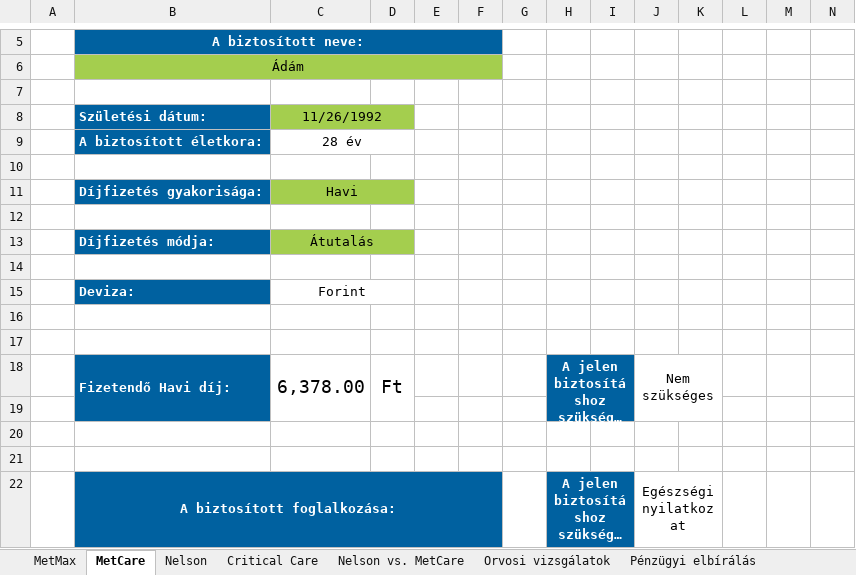
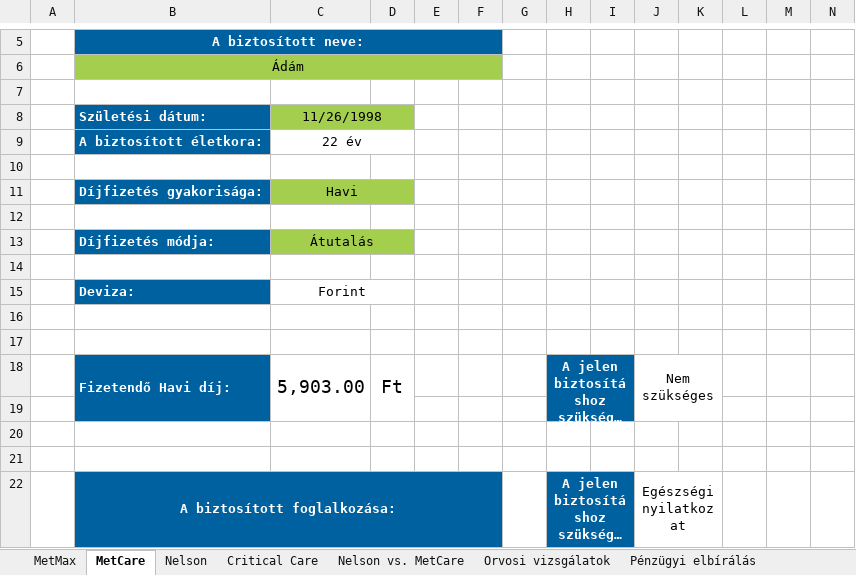
Before and after one commit to fecoooo/sales-shit, an Excel workbook: Protection_v2.1.7.xlsx, sheet MetCare, drawn as a sheet; only a part is shown, gaps mark what is left out; long unchanged cells end in …; values as stored, in another font and other column widths than the file's, no borders; conditional formats not drawn; the diff covers the shown part only; the diff names each change by its address in the sheet, - before the commit and + after, or states it on an @@ line.

```diff
--- a/Protection_v2.1.7.xlsx (sheet MetCare)
+++ b/Protection_v2.1.7.xlsx (sheet MetCare)
-C8: 11/26/1992
+C8: 11/26/1998
-C9 (11/26/1998): 28 év
+C9 (11/26/1998): 22 év
-C18 (11/26/1998): 6,378.00
+C18 (11/26/1998): 5,903.00
```
Also changed, not shown: 1 added row, 1 removed row and 13 edited cells elsewhere in this sheet, sheet Nelson vs. MetCare, hidden cells, 12 other files.
